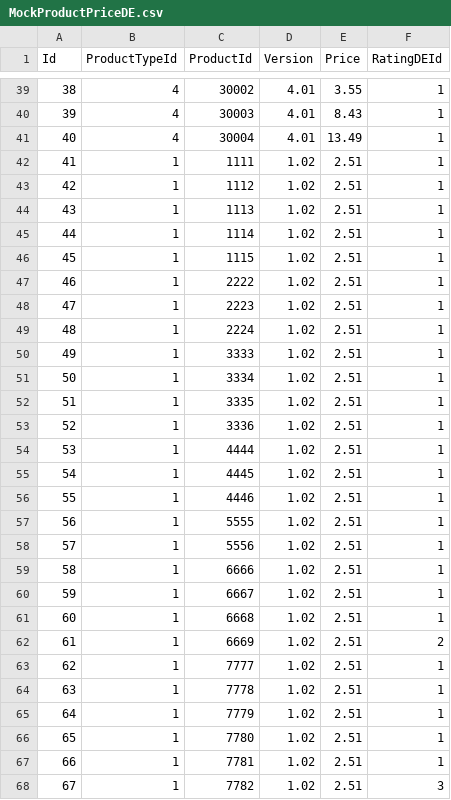
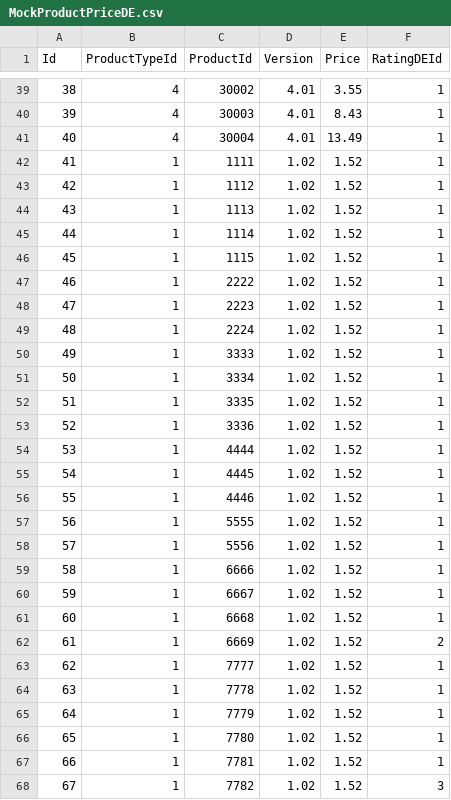
Before and after one commit to YasuThompson/blazor_table_edit_demo, a CSV file: MovieTableEdit/Data/MockProductPriceDE.csv, drawn as a sheet; only a part is shown, gaps mark what is left out; the diff covers the shown part only.

Commit message:
Adjuste seed data

```diff
--- a/MovieTableEdit/Data/MockProductPriceDE.csv
+++ b/MovieTableEdit/Data/MockProductPriceDE.csv
@@ -41,28 +41,28 @@ Id,ProductTypeId,ProductId,Version,Price,RatingDEId
 40,4,30004,4.01,13.49,1
-41,1,1111,1.02,2.51,1
-42,1,1112,1.02,2.51,1
-43,1,1113,1.02,2.51,1
-44,1,1114,1.02,2.51,1
-45,1,1115,1.02,2.51,1
-46,1,2222,1.02,2.51,1
-47,1,2223,1.02,2.51,1
-48,1,2224,1.02,2.51,1
-49,1,3333,1.02,2.51,1
-50,1,3334,1.02,2.51,1
-51,1,3335,1.02,2.51,1
-52,1,3336,1.02,2.51,1
-53,1,4444,1.02,2.51,1
-54,1,4445,1.02,2.51,1
-55,1,4446,1.02,2.51,1
-56,1,5555,1.02,2.51,1
-57,1,5556,1.02,2.51,1
-58,1,6666,1.02,2.51,1
-59,1,6667,1.02,2.51,1
-60,1,6668,1.02,2.51,1
-61,1,6669,1.02,2.51,2
-62,1,7777,1.02,2.51,1
-63,1,7778,1.02,2.51,1
-64,1,7779,1.02,2.51,1
-65,1,7780,1.02,2.51,1
-66,1,7781,1.02,2.51,1
-67,1,7782,1.02,2.51,3
+41,1,1111,1.02,1.52,1
+42,1,1112,1.02,1.52,1
+43,1,1113,1.02,1.52,1
+44,1,1114,1.02,1.52,1
+45,1,1115,1.02,1.52,1
+46,1,2222,1.02,1.52,1
+47,1,2223,1.02,1.52,1
+48,1,2224,1.02,1.52,1
+49,1,3333,1.02,1.52,1
+50,1,3334,1.02,1.52,1
+51,1,3335,1.02,1.52,1
+52,1,3336,1.02,1.52,1
+53,1,4444,1.02,1.52,1
+54,1,4445,1.02,1.52,1
+55,1,4446,1.02,1.52,1
+56,1,5555,1.02,1.52,1
+57,1,5556,1.02,1.52,1
+58,1,6666,1.02,1.52,1
+59,1,6667,1.02,1.52,1
+60,1,6668,1.02,1.52,1
+61,1,6669,1.02,1.52,2
+62,1,7777,1.02,1.52,1
+63,1,7778,1.02,1.52,1
+64,1,7779,1.02,1.52,1
+65,1,7780,1.02,1.52,1
+66,1,7781,1.02,1.52,1
+67,1,7782,1.02,1.52,3
```
Also changed, not shown: 18 edited cells elsewhere in this file.
